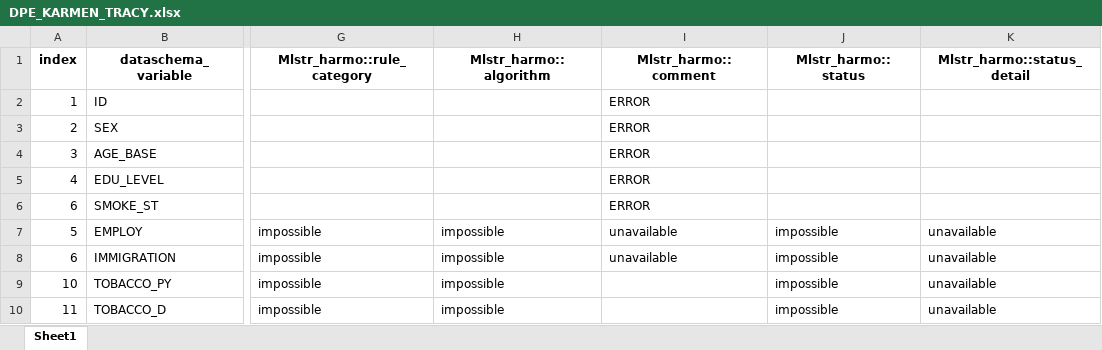
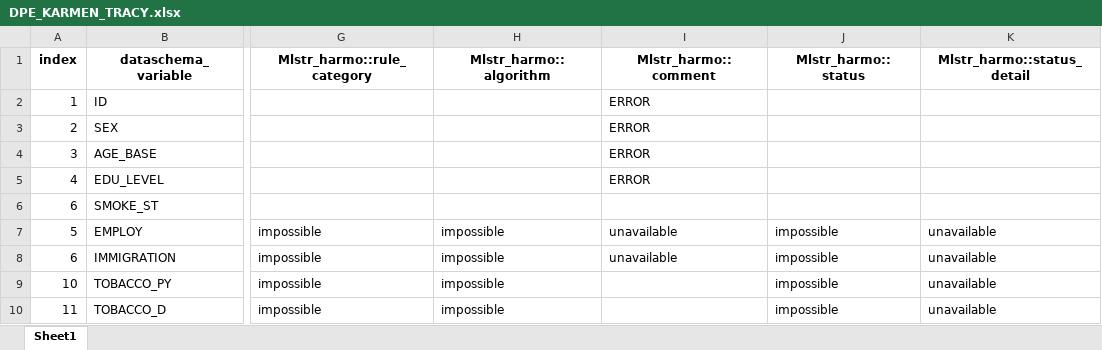
Before and after one commit to nfdi4health/use-cases-harmonisation, an Excel workbook: Tracy/DPE_KARMEN_TRACY.xlsx, sheet Sheet1, drawn as a sheet; only a part is shown, gaps mark what is left out; values as stored, in another font and other column widths than the file's, no borders; the diff names each change by its address in the sheet, - before the commit and + after, or states it on an @@ line.

Commit message:
testing

```diff
--- a/Tracy/DPE_KARMEN_TRACY.xlsx (sheet Sheet1)
+++ b/Tracy/DPE_KARMEN_TRACY.xlsx (sheet Sheet1)
-I6 (Mlstr_harmo::comment): ERROR
+I6 (Mlstr_harmo::comment): (empty)
```
